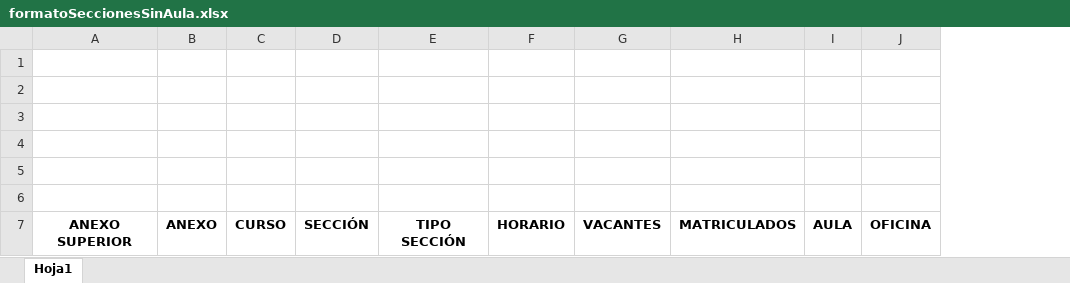
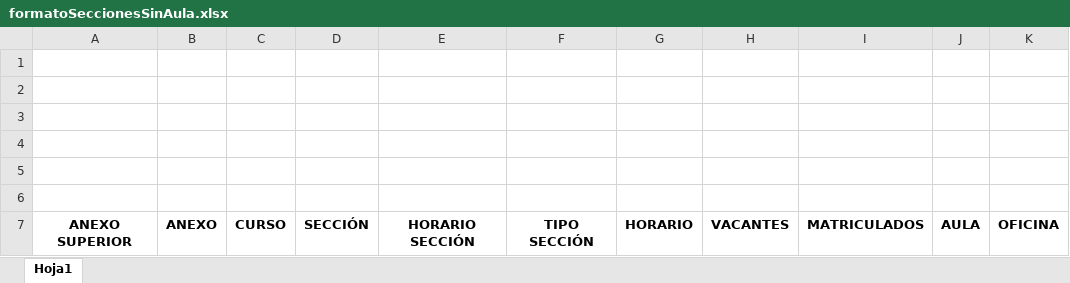
Before and after one commit to unalm-sigu/Amauta-admision, an Excel workbook: src/main/resources/templates/excel/formatoSeccionesSinAula.xlsx, sheet Hoja1, drawn as a sheet; only a part is shown; values as stored, in another font and other column widths than the file's, no borders; the diff names each change by its address in the sheet, - before the commit and + after, or states it on an @@ line.

```diff
--- a/src/main/resources/templates/excel/formatoSeccionesSinAula.xlsx (sheet Hoja1)
+++ b/src/main/resources/templates/excel/formatoSeccionesSinAula.xlsx (sheet Hoja1)
+column E, row 7: HORARIO SECCIÓN
```
Also changed, not shown: 2 other files.
